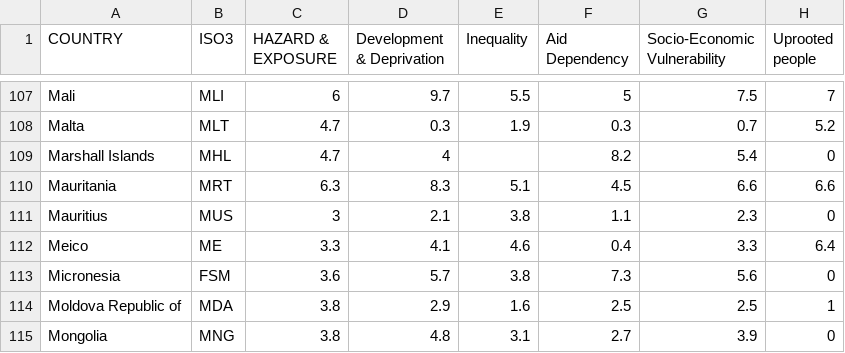
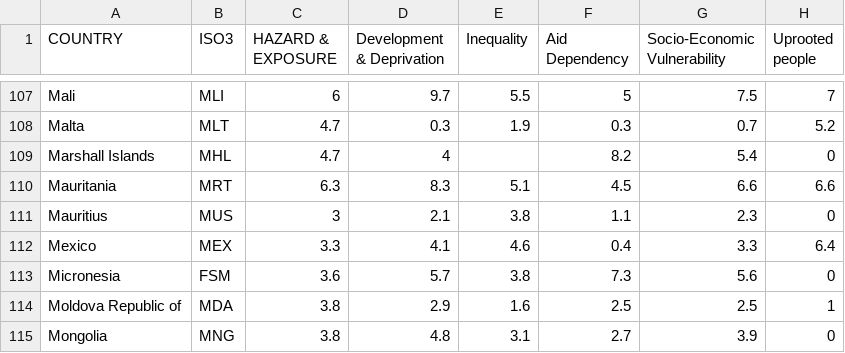
Before and after one commit to jmarindi/jmarindi.github.io, a CSV file: COVID19INFORM/data/inform-covid-19-risk-index-v012.csv, drawn as a sheet; only a part is shown, gaps mark what is left out; the diff names each change by its address in the sheet, - before the commit and + after, or states it on an @@ line.

Commit message:
Update inform-covid-19-risk-index-v012.csv

```diff
--- a/COVID19INFORM/data/inform-covid-19-risk-index-v012.csv
+++ b/COVID19INFORM/data/inform-covid-19-risk-index-v012.csv
-A112 (COUNTRY): Meico
+A112 (COUNTRY): Mexico
-B112 (ISO3): ME
+B112 (ISO3): MEX
```
